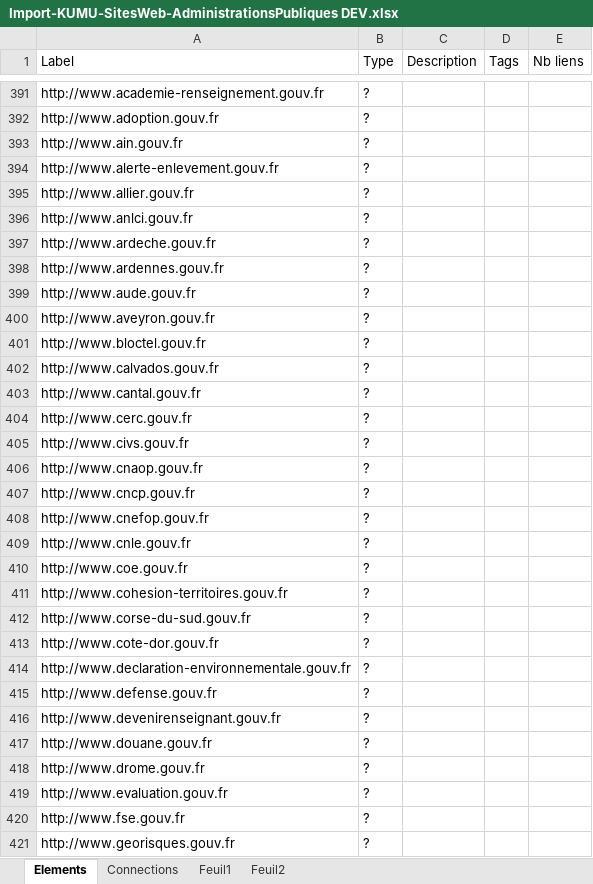
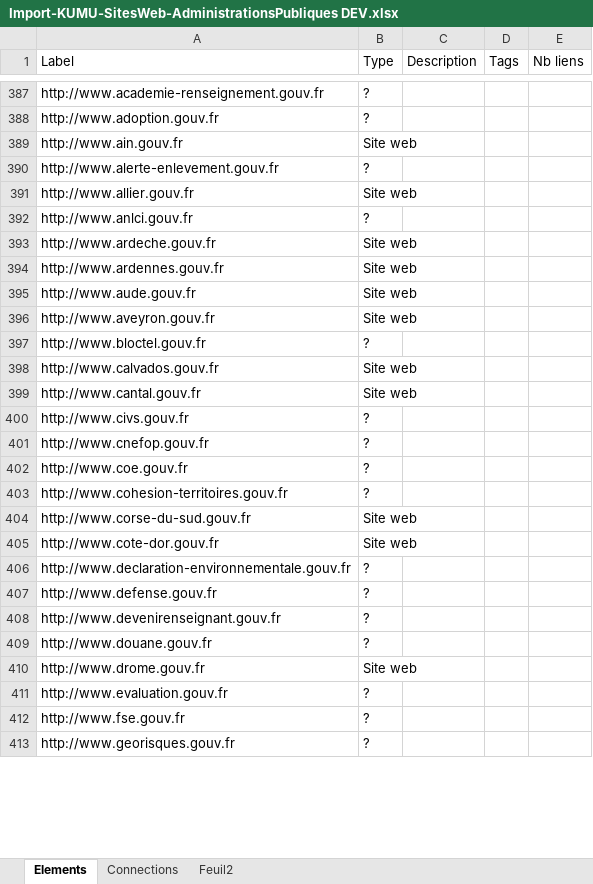
Before and after one commit to jbledevehat/graph-gouv-fr, an Excel workbook: Data/Import-KUMU-SitesWeb-AdministrationsPubliques DEV.xlsx, sheet Elements, drawn as a sheet; only a part is shown, gaps mark what is left out; values as stored, in another font and other column widths than the file's, no borders; conditional formats not drawn; removed rows and columns are numbered as before the commit, all else as after; the diff covers the shown part only; the diff names each change by its address in the sheet, - before the commit and + after, or states it on an @@ line.

```diff
--- a/Data/Import-KUMU-SitesWeb-AdministrationsPubliques DEV.xlsx (sheet Elements)
+++ b/Data/Import-KUMU-SitesWeb-AdministrationsPubliques DEV.xlsx (sheet Elements)
-sheet tab: Feuil1
-B389 (Type): ?
+B389 (Type): Site web
-B391 (Type): ?
+B391 (Type): Site web
-B393:B396 (Type): ?
+B393:B396 (Type): Site web
-B398:B399 (Type): ?
+B398:B399 (Type): Site web
-row 404: http://www.cerc.gouv.fr | ?
-row 406: http://www.cnaop.gouv.fr | ?
-row 407: http://www.cncp.gouv.fr | ?
-row 409: http://www.cnle.gouv.fr | ?
-B404:B405 (Type): ?
+B404:B405 (Type): Site web
-B410 (Type): ?
+B410 (Type): Site web
```
Also changed, not shown: 12 added rows, 37 removed rows and 87 edited cells elsewhere in this sheet, sheet Feuil2, sheet Connections, 8 other files.
